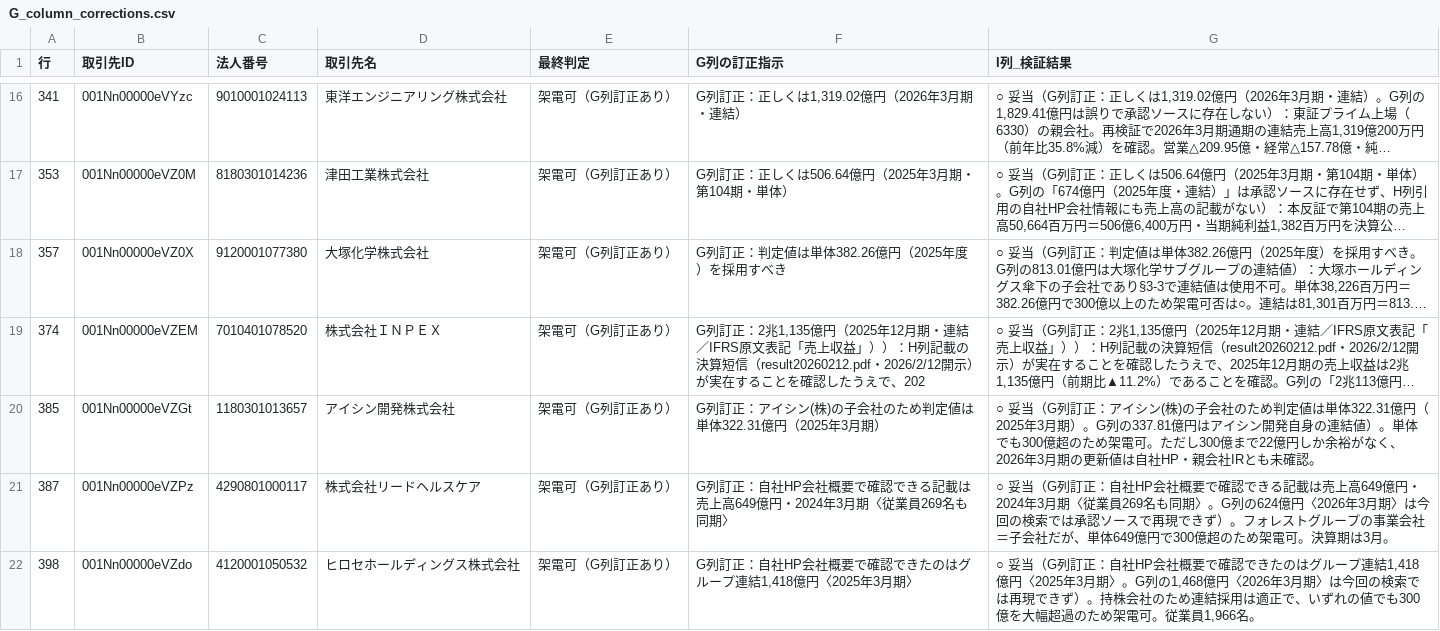
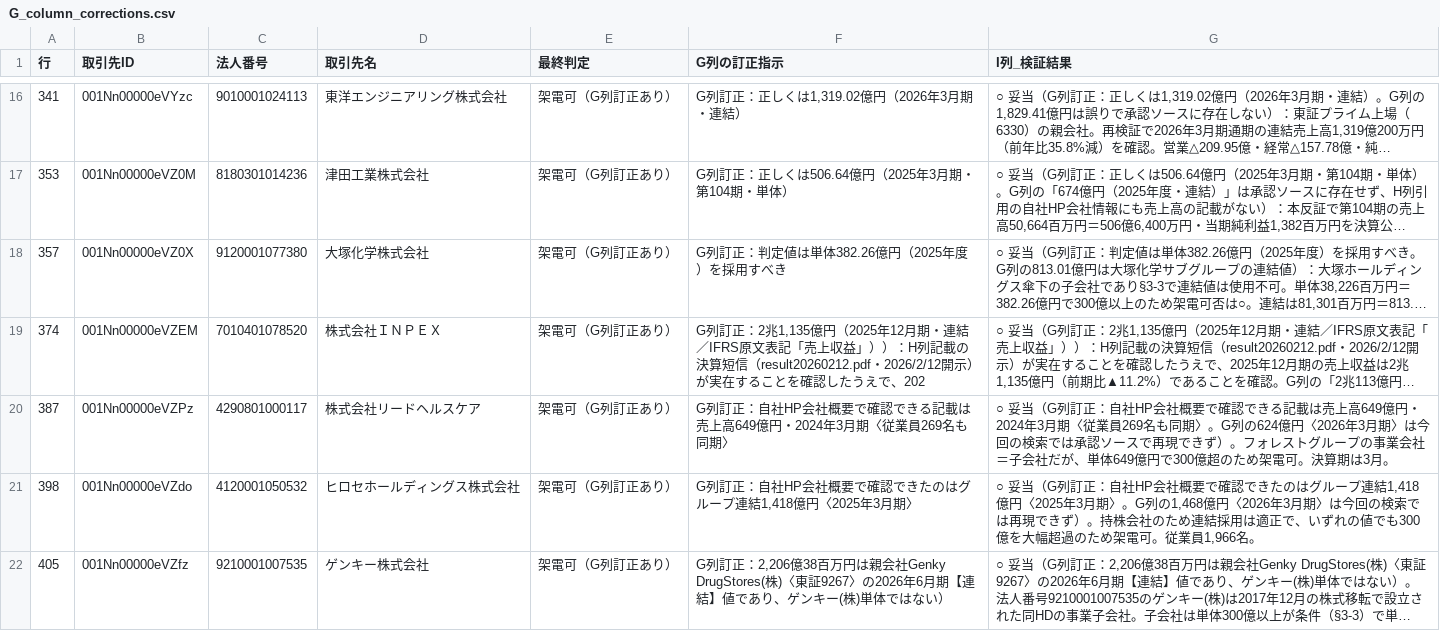
Before and after one commit to jnarimatsu-lgtm/-, a CSV file: tokium/results/G_column_corrections.csv, drawn as a sheet; only a part is shown, gaps mark what is left out; the shorter side is filled out with more unchanged rows; long unchanged cells end in …; the diff covers the shown part only; the diff names each change by its address in the sheet, - before the commit and + after, or states it on an @@ line.

```diff
--- a/tokium/results/G_column_corrections.csv
+++ b/tokium/results/G_column_corrections.csv
-row 20: 385 | 001Nn00000eVZGt | 1180301013657 | アイシン開発株式会社 | 架電可（G列訂正あり） | G列訂正：アイシン(株)の子会社のため判定値は単体322.31億円（2025年3月期） | ○ 妥当（G列訂正：アイシン(株)の子会社のため判定値は単体322.31億円（2025年3月期）。G列の337.81億円はアイシン開発自身の連結値）。単体でも300億超のため架電可。ただし300億まで22億円しか余裕がなく、2026年3月期の更新値は自社HP・親会社IRとも未確認。
```
Also changed, not shown: 4 removed rows elsewhere in this file, 11 other files.
